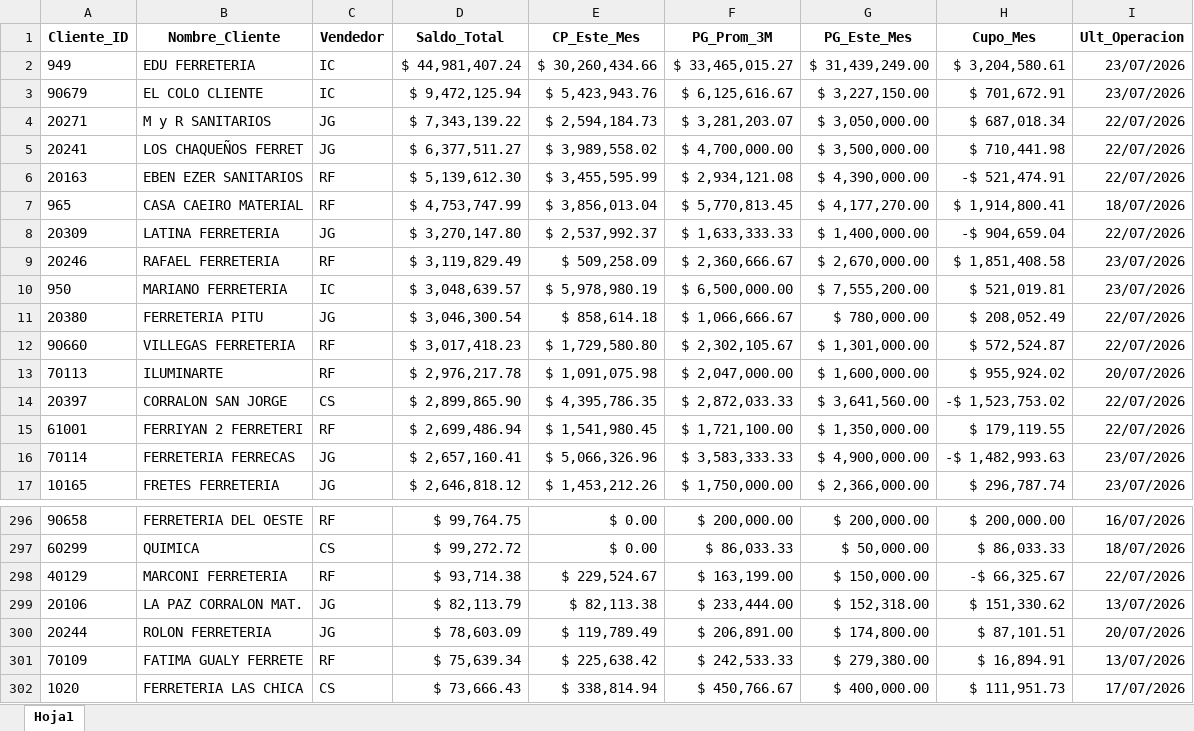
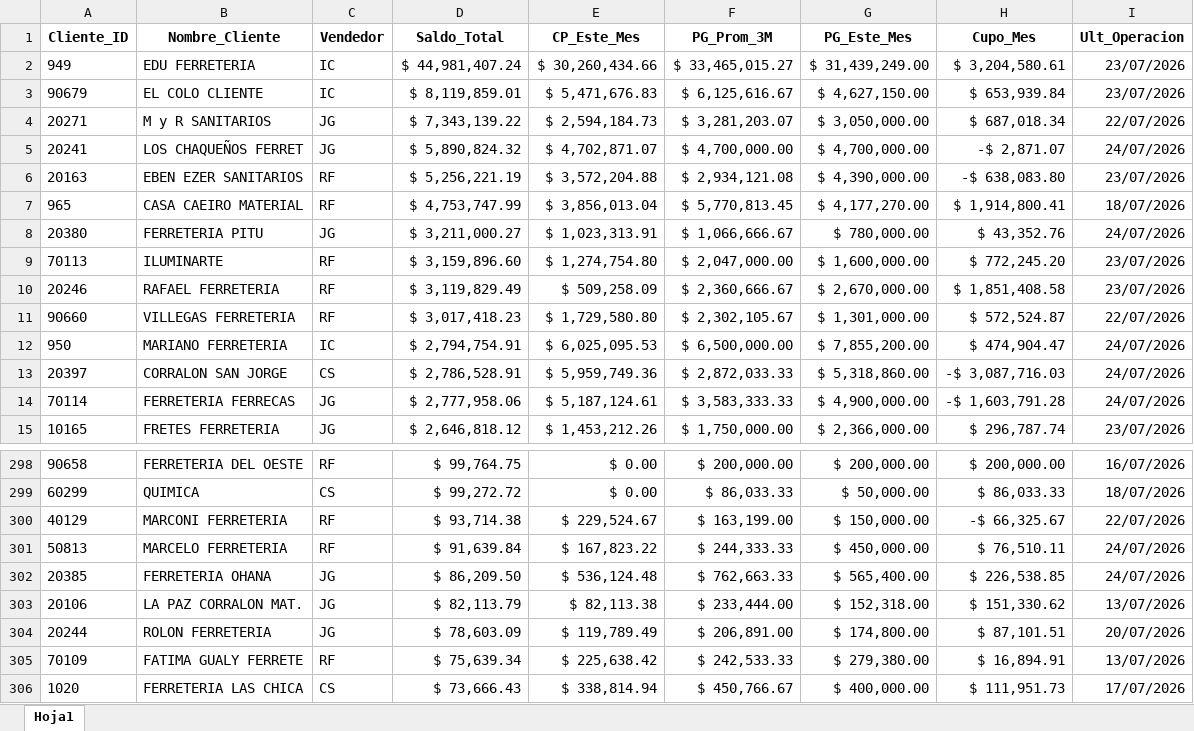
Before and after one commit to ferremax-cat/pinterest-f, an Excel workbook: excel/clientes_finanzas.xlsx, sheet Hoja1, drawn as a sheet; only a part is shown, gaps mark what is left out; values as stored, in another font and other column widths than the file's, no borders; removed rows and columns are numbered as before the commit, all else as after; the diff covers the shown part only; the diff names each change by its address in the sheet, - before the commit and + after, or states it on an @@ line.

```diff
--- a/excel/clientes_finanzas.xlsx (sheet Hoja1)
+++ b/excel/clientes_finanzas.xlsx (sheet Hoja1)
-D3 (Saldo_Total): $ 9,472,125.94
+D3 (Saldo_Total): $ 8,119,859.01
-E3 (CP_Este_Mes): $ 5,423,943.76
+E3 (CP_Este_Mes): $ 5,471,676.83
-G3 (PG_Este_Mes): $ 3,227,150.00
+G3 (PG_Este_Mes): $ 4,627,150.00
-H3 (Cupo_Mes): $ 701,672.91
+H3 (Cupo_Mes): $ 653,939.84
-D5 (Saldo_Total): $ 6,377,511.27
+D5 (Saldo_Total): $ 5,890,824.32
-E5 (CP_Este_Mes): $ 3,989,558.02
+E5 (CP_Este_Mes): $ 4,702,871.07
-G5 (PG_Este_Mes): $ 3,500,000.00
+G5 (PG_Este_Mes): $ 4,700,000.00
-H5 (Cupo_Mes): $ 710,441.98
+H5 (Cupo_Mes): -$ 2,871.07
-I5 (Ult_Operacion): 22/07/2026
+I5 (Ult_Operacion): 24/07/2026
-D6 (Saldo_Total): $ 5,139,612.30
+D6 (Saldo_Total): $ 5,256,221.19
-E6 (CP_Este_Mes): $ 3,455,595.99
+E6 (CP_Este_Mes): $ 3,572,204.88
-H6 (Cupo_Mes): -$ 521,474.91
+H6 (Cupo_Mes): -$ 638,083.80
-I6 (Ult_Operacion): 22/07/2026
+I6 (Ult_Operacion): 23/07/2026
-row 8: 20309 | LATINA FERRETERIA | JG | $ 3,270,147.80 | $ 2,537,992.37 | $ 1,633,333.33 | $ 1,400,000.00 | -$ 904,659.04 | 22/07/2026
+row 8: 20380 | FERRETERIA PITU | JG | $ 3,211,000.27 | $ 1,023,313.91 | $ 1,066,666.67 | $ 780,000.00 | $ 43,352.76 | 24/07/2026
+row 9: 70113 | ILUMINARTE | RF | $ 3,159,896.60 | $ 1,274,754.80 | $ 2,047,000.00 | $ 1,600,000.00 | $ 772,245.20 | 23/07/2026
-row 10: 950 | MARIANO FERRETERIA | IC | $ 3,048,639.57 | $ 5,978,980.19 | $ 6,500,000.00 | $ 7,555,200.00 | $ 521,019.81 | 23/07/2026
-row 11: 20380 | FERRETERIA PITU | JG | $ 3,046,300.54 | $ 858,614.18 | $ 1,066,666.67 | $ 780,000.00 | $ 208,052.49 | 22/07/2026
-row 13: 70113 | ILUMINARTE | RF | $ 2,976,217.78 | $ 1,091,075.98 | $ 2,047,000.00 | $ 1,600,000.00 | $ 955,924.02 | 20/07/2026
+row 12: 950 | MARIANO FERRETERIA | IC | $ 2,794,754.91 | $ 6,025,095.53 | $ 6,500,000.00 | $ 7,855,200.00 | $ 474,904.47 | 24/07/2026
-D13 (Saldo_Total): $ 2,899,865.90
+D13 (Saldo_Total): $ 2,786,528.91
-E13 (CP_Este_Mes): $ 4,395,786.35
+E13 (CP_Este_Mes): $ 5,959,749.36
-G13 (PG_Este_Mes): $ 3,641,560.00
+G13 (PG_Este_Mes): $ 5,318,860.00
-H13 (Cupo_Mes): -$ 1,523,753.02
+H13 (Cupo_Mes): -$ 3,087,716.03
-I13 (Ult_Operacion): 22/07/2026
+I13 (Ult_Operacion): 24/07/2026
-row 15: 61001 | FERRIYAN 2 FERRETERI | RF | $ 2,699,486.94 | $ 1,541,980.45 | $ 1,721,100.00 | $ 1,350,000.00 | $ 179,119.55 | 22/07/2026
-D14 (Saldo_Total): $ 2,657,160.41
+D14 (Saldo_Total): $ 2,777,958.06
-E14 (CP_Este_Mes): $ 5,066,326.96
+E14 (CP_Este_Mes): $ 5,187,124.61
-H14 (Cupo_Mes): -$ 1,482,993.63
+H14 (Cupo_Mes): -$ 1,603,791.28
-I14 (Ult_Operacion): 23/07/2026
+I14 (Ult_Operacion): 24/07/2026
+row 301: 50813 | MARCELO FERRETERIA | RF | $ 91,639.84 | $ 167,823.22 | $ 244,333.33 | $ 450,000.00 | $ 76,510.11 | 24/07/2026
+row 302: 20385 | FERRETERIA OHANA | JG | $ 86,209.50 | $ 536,124.48 | $ 762,663.33 | $ 565,400.00 | $ 226,538.85 | 24/07/2026
```
Also changed, not shown: 96 added rows, 96 removed rows, 51 moved rows and 21 edited cells elsewhere in this sheet, excel/PRODUCTOS.xlsx, 8 other files.
